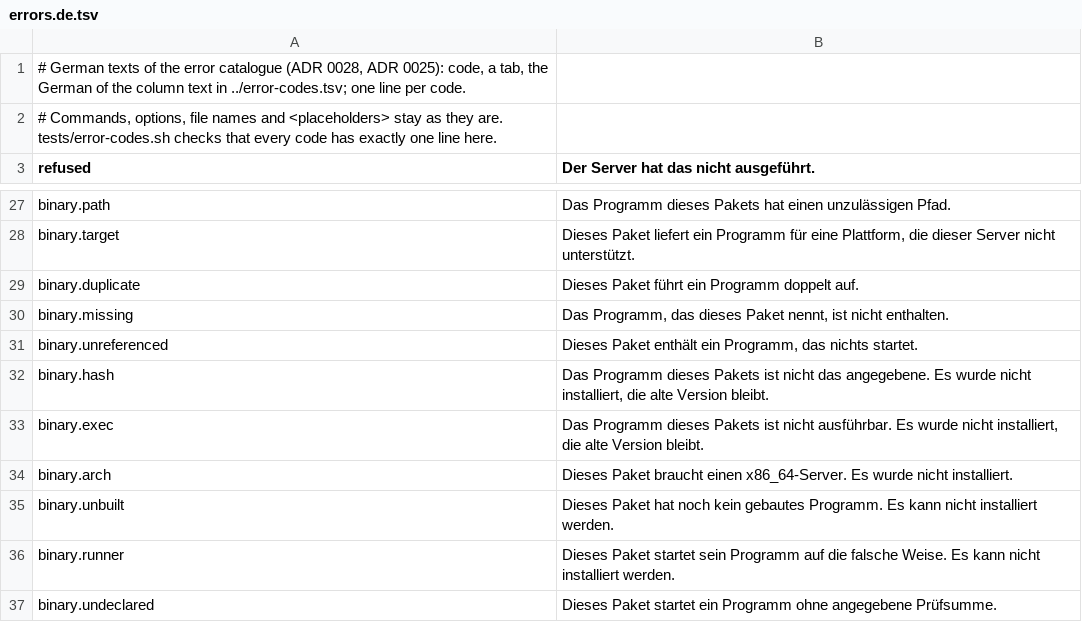
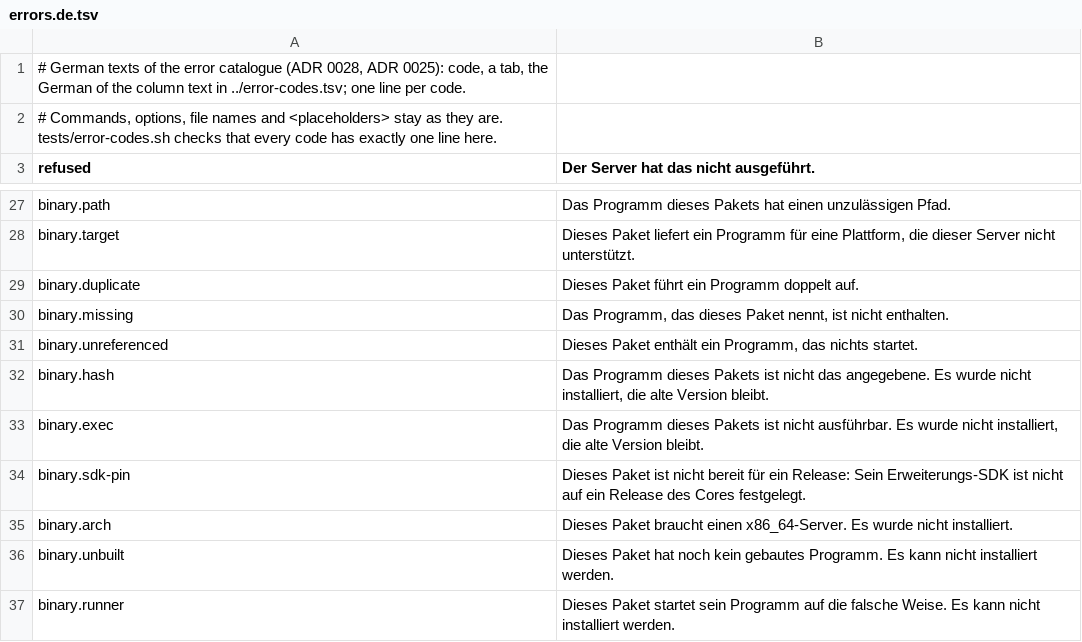
Before and after one commit to hobnix/core, a TSV file: scripts/lib/i18n/errors.de.tsv, drawn as a sheet; only a part is shown, gaps mark what is left out; the shorter side is filled out with more unchanged rows; the diff names each change by its address in the sheet, - before the commit and + after, or states it on an @@ line.

Commit message:
errors: German text for binary.sdk-pin (#1238)
develop fails tests/error-codes.sh: #1227 added the code binary.sdk-pin,
#1234 made a German text mandatory. Each passed CI on its own. One line
added. Locally on Windows Git Bash the test reports every code as
missing, so CI is the check.

Signed-off-by: Wolfgang Schuchter <wolfgang@schuchter.dev>

```diff
--- a/scripts/lib/i18n/errors.de.tsv
+++ b/scripts/lib/i18n/errors.de.tsv
+row 34: binary.sdk-pin | Dieses Paket ist nicht bereit für ein Release: Sein Erweiterungs-SDK ist nicht auf ein Release des Cores festgelegt.
```
